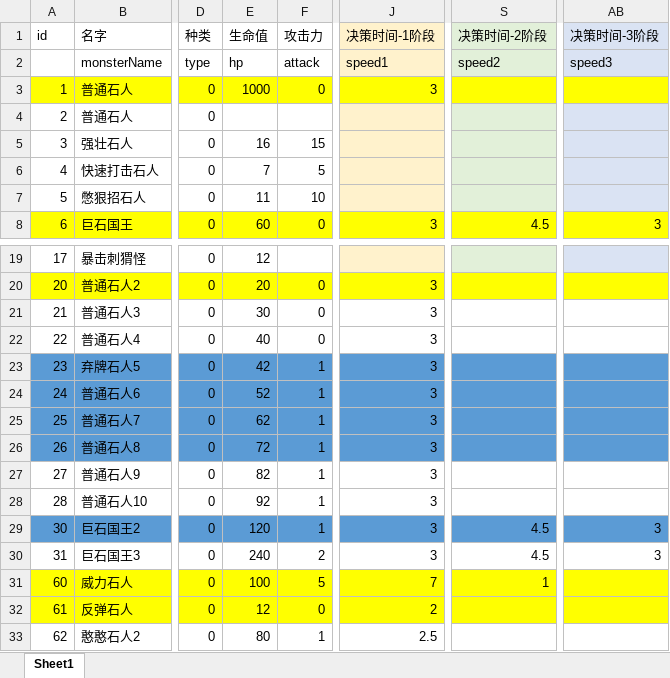
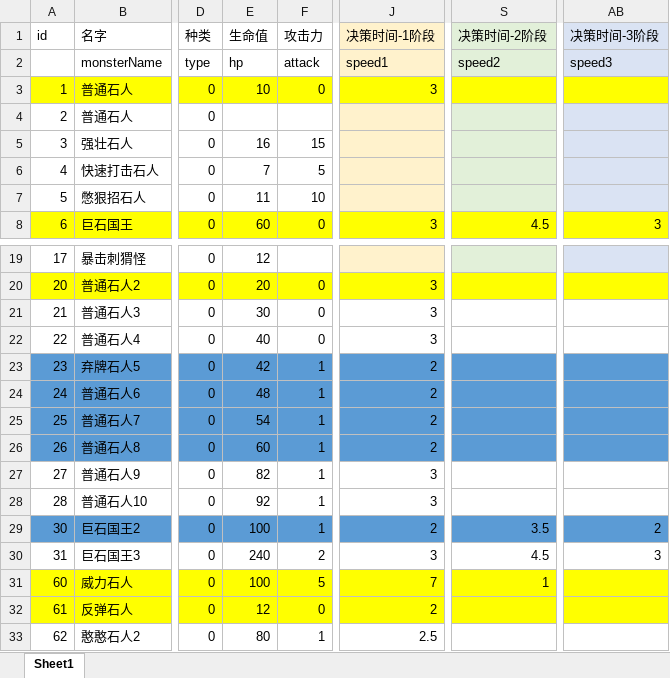
Before and after one commit to heizmoon/MagicPlay, an Excel workbook: Client/Assets/Data/MonsterType.xlsx, sheet Sheet1, drawn as a sheet; only a part is shown, gaps mark what is left out; values as stored, in another font and other column widths than the file's, no borders; the diff names each change by its address in the sheet, - before the commit and + after, or states it on an @@ line.

```diff
--- a/Client/Assets/Data/MonsterType.xlsx (sheet Sheet1)
+++ b/Client/Assets/Data/MonsterType.xlsx (sheet Sheet1)
-E3 (生命值): 1000
+E3 (生命值): 10
-J23:J26 (决策时间-1阶段): 3
+J23:J26 (决策时间-1阶段): 2
-E24 (生命值): 52
+E24 (生命值): 48
-E25 (生命值): 62
+E25 (生命值): 54
-E26 (生命值): 72
+E26 (生命值): 60
-E29 (生命值): 120
+E29 (生命值): 100
-J29 (决策时间-1阶段): 3
+J29 (决策时间-1阶段): 2
-S29 (决策时间-2阶段): 4.5
+S29 (决策时间-2阶段): 3.5
-AB29 (决策时间-3阶段): 3
+AB29 (决策时间-3阶段): 2
```
Also changed, not shown: Client/Assets/Data/Ability.xlsx, Client/Assets/Data/Character.xlsx, 5 other files.
